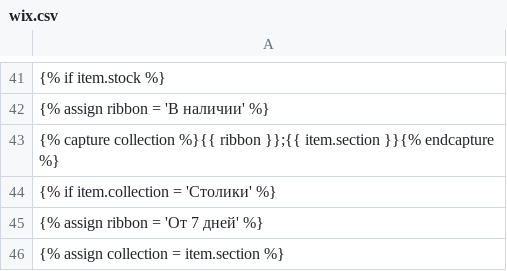
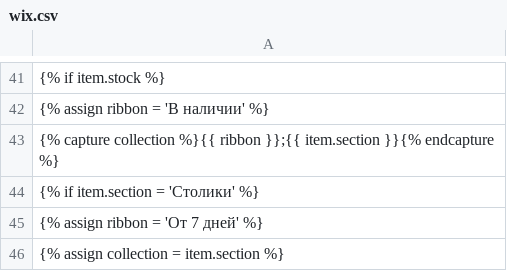
Before and after one commit to Pufeldom/pdgrab, a CSV file: out/wix.csv, drawn as a sheet; only a part is shown, gaps mark what is left out.

Commit message:
срок

```diff
--- a/out/wix.csv
+++ b/out/wix.csv
@@ -43,3 +43,3 @@
         {% capture collection %}{{ ribbon }};{{ item.section }}{% endcapture %}
-    {% if item.collection = 'Столики' %}
+    {% if item.section = 'Столики' %}
         {% assign ribbon = 'От 7 дней' %}
```
